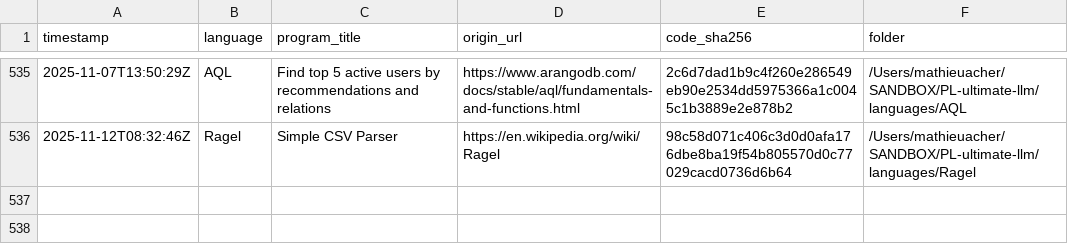
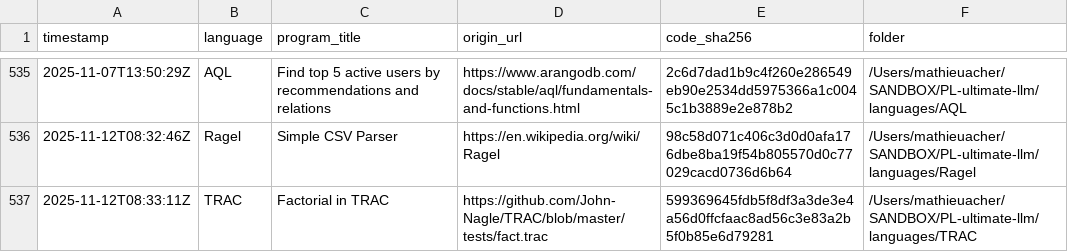
Before and after one commit to acherm/PL-ultimate-llm, a CSV file: data/catalog.csv, drawn as a sheet; only a part is shown, gaps mark what is left out.

Commit message:
turn: add TRAC (+1 program)
List-Digest: 2b9d150b
Model: google/gemini-2.5-pro
Temperature: 0.4

```diff
--- a/data/catalog.csv
+++ b/data/catalog.csv
@@ -536 +536,2 @@ timestamp,language,program_title,origin_url,code_sha256,folder
 2025-11-12T08:32:46Z,Ragel,Simple CSV Parser,https://en.wikipedia.org/wiki/Ragel,98c58d071c406c3d0d0afa176dbe8ba19f54b805570d0c77029cacd0736d6b64,/Users/mathieuacher/SANDBOX/PL-ultimate-llm/languages/Ragel
+2025-11-12T08:33:11Z,TRAC,Factorial in TRAC,https://github.com/John-Nagle/TRAC/blob/master/tests/fact.trac,599369645fdb5f8df3a3de3e4a56d0ffcfaac8ad56c3e83a2b5f0b85e6d79281,/Users/mathieuacher/SANDBOX/PL-ultimate-llm/languages/TRAC
```
Also changed, not shown: 4 other files.
